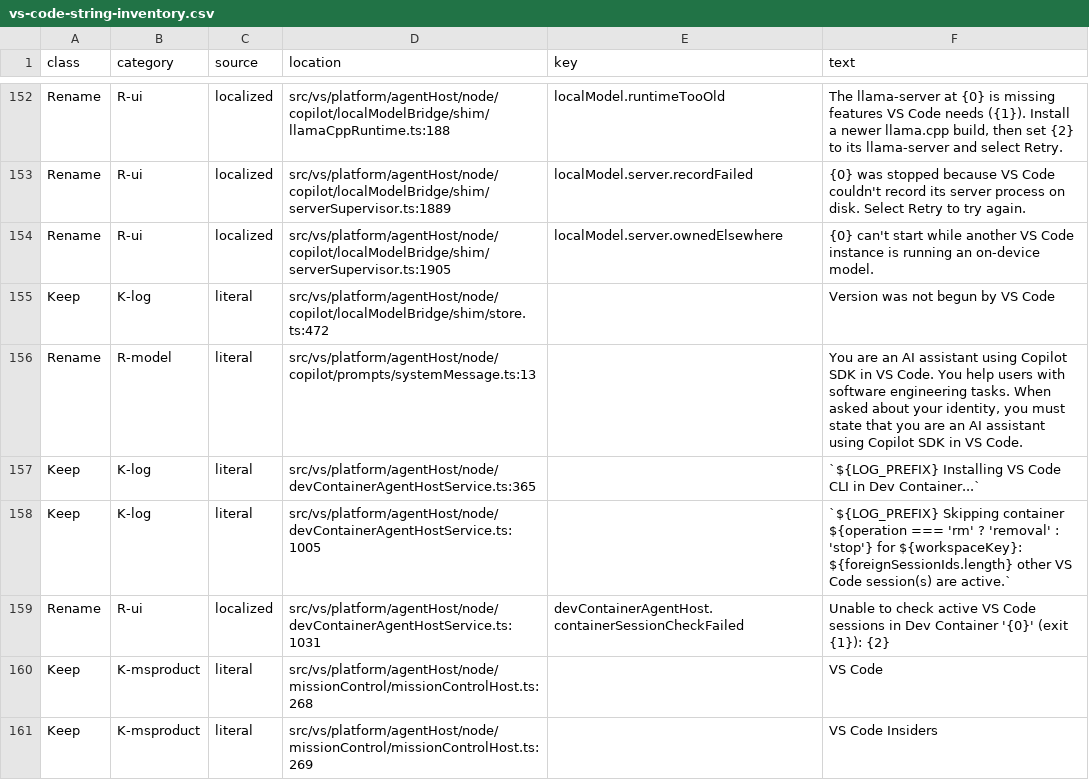
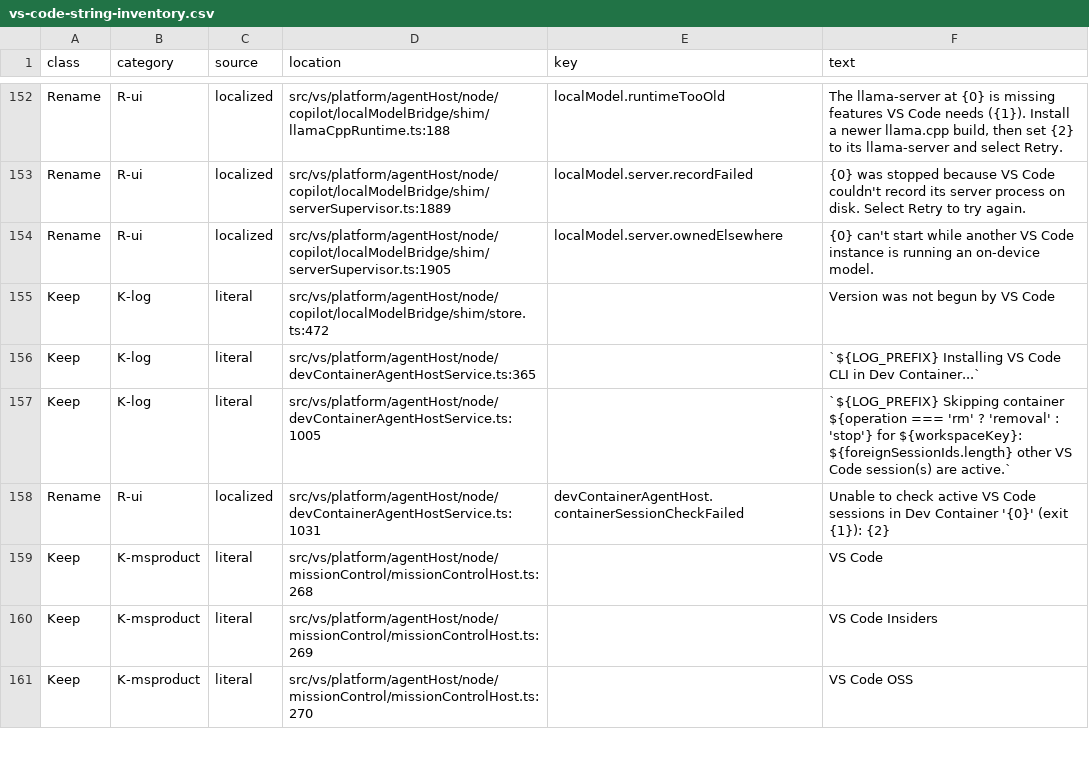
Before and after one commit to devartblake/cognify_ide, a CSV file: DevDocs/Governance/vs-code-string-inventory.csv, drawn as a sheet; only a part is shown, gaps mark what is left out; the shorter side is filled out with more unchanged rows; the diff covers the shown part only; the diff names each change by its address in the sheet, - before the commit and + after, or states it on an @@ line.

```diff
--- a/DevDocs/Governance/vs-code-string-inventory.csv
+++ b/DevDocs/Governance/vs-code-string-inventory.csv
-row 156: Rename | R-model | literal | src/vs/platform/agentHost/node/copilot/prompts/systemMessage.ts:13 |  | You are an AI assistant using Copilot SDK in VS Code. You help users with software engineering tasks. When asked about your identity, you must state that you are an AI assistant using Copilot SDK in VS Code.
```
Also changed, not shown: 15 removed rows elsewhere in this file, 36 other files.
